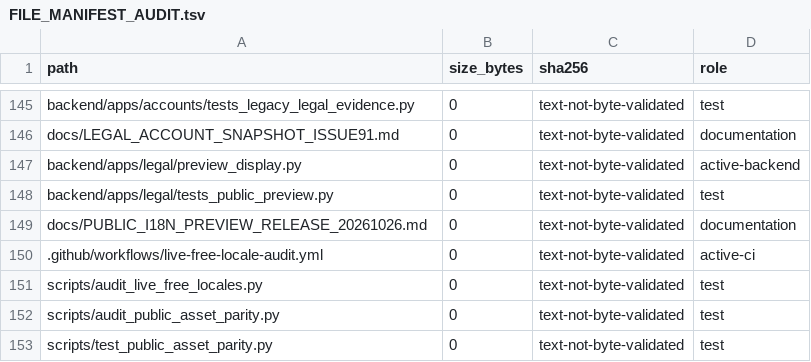
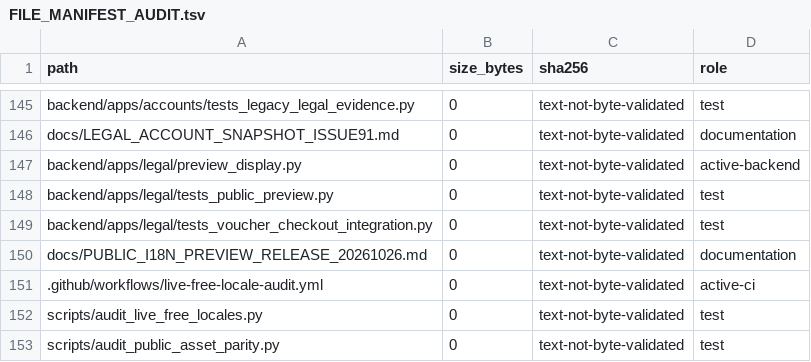
Before and after one commit to deckewandboden/prompmaster, a TSV file: FILE_MANIFEST_AUDIT.tsv, drawn as a sheet; only a part is shown, gaps mark what is left out; the shorter side is filled out with more unchanged rows; the diff names each change by its address in the sheet, - before the commit and + after, or states it on an @@ line.

Commit message:
fix(legal-qa): register voucher checkout integration tests in required source manifest

```diff
--- a/FILE_MANIFEST_AUDIT.tsv
+++ b/FILE_MANIFEST_AUDIT.tsv
+row 149: backend/apps/legal/tests_voucher_checkout_integration.py | 0 | text-not-byte-validated | test
```
